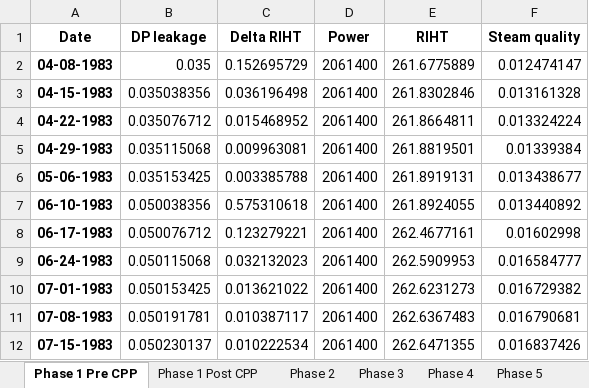
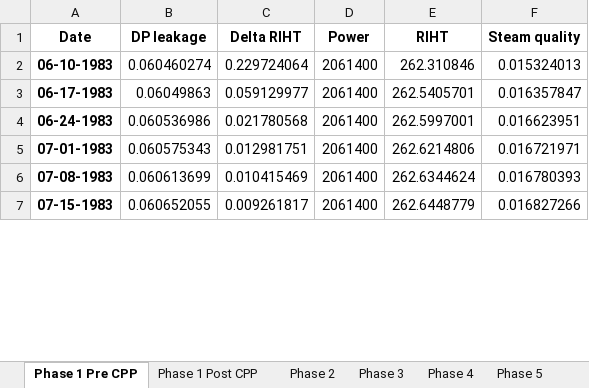
Before and after one commit to OlgaPalazhchenko/FAC-Activation-Model, an Excel workbook: FACModel/Modelled RIHT2.xlsx, sheet Phase 1 Pre CPP, drawn as a sheet; only a part is shown; values as stored, in another font and other column widths than the file's, no borders; removed rows and columns are numbered as before the commit, all else as after; the diff covers the shown part only; the diff names each change by its address in the sheet, - before the commit and + after, or states it on an @@ line.

```diff
--- a/FACModel/Modelled RIHT2.xlsx (sheet Phase 1 Pre CPP)
+++ b/FACModel/Modelled RIHT2.xlsx (sheet Phase 1 Pre CPP)
-row 2: 04-08-1983 | 0.035 | 0.152695729 | 2061400 | 261.6775889 | 0.012474147
-row 3: 04-15-1983 | 0.035038356 | 0.036196498 | 2061400 | 261.8302846 | 0.013161328
-row 4: 04-22-1983 | 0.035076712 | 0.015468952 | 2061400 | 261.8664811 | 0.013324224
-row 5: 04-29-1983 | 0.035115068 | 0.009963081 | 2061400 | 261.8819501 | 0.01339384
-row 6: 05-06-1983 | 0.035153425 | 0.003385788 | 2061400 | 261.8919131 | 0.013438677
-B2 (DP leakage): 0.050038356
+B2 (DP leakage): 0.060460274
-C2 (Delta RIHT): 0.575310618
+C2 (Delta RIHT): 0.229724064
-E2 (RIHT): 261.8924055
+E2 (RIHT): 262.310846
-F2 (Steam quality): 0.013440892
+F2 (Steam quality): 0.015324013
-B3 (DP leakage): 0.050076712
+B3 (DP leakage): 0.06049863
-C3 (Delta RIHT): 0.123279221
+C3 (Delta RIHT): 0.059129977
-E3 (RIHT): 262.4677161
+E3 (RIHT): 262.5405701
-F3 (Steam quality): 0.01602998
+F3 (Steam quality): 0.016357847
-B4 (DP leakage): 0.050115068
+B4 (DP leakage): 0.060536986
-C4 (Delta RIHT): 0.032132023
+C4 (Delta RIHT): 0.021780568
-E4 (RIHT): 262.5909953
+E4 (RIHT): 262.5997001
-F4 (Steam quality): 0.016584777
+F4 (Steam quality): 0.016623951
-B5 (DP leakage): 0.050153425
+B5 (DP leakage): 0.060575343
-C5 (Delta RIHT): 0.013621022
+C5 (Delta RIHT): 0.012981751
-E5 (RIHT): 262.6231273
+E5 (RIHT): 262.6214806
-F5 (Steam quality): 0.016729382
+F5 (Steam quality): 0.016721971
-B6 (DP leakage): 0.050191781
+B6 (DP leakage): 0.060613699
-C6 (Delta RIHT): 0.010387117
+C6 (Delta RIHT): 0.010415469
-E6 (RIHT): 262.6367483
+E6 (RIHT): 262.6344624
-F6 (Steam quality): 0.016790681
+F6 (Steam quality): 0.016780393
-B7 (DP leakage): 0.050230137
+B7 (DP leakage): 0.060652055
-C7 (Delta RIHT): 0.010222534
+C7 (Delta RIHT): 0.009261817
-E7 (RIHT): 262.6471355
+E7 (RIHT): 262.6448779
-F7 (Steam quality): 0.016837426
+F7 (Steam quality): 0.016827266
```
Also changed, not shown: 187 removed rows and 8 edited cells elsewhere in this sheet, sheet Phase 1 Post CPP, sheet Phase 2, FACModel/PLNGS_Power.xlsx, FACModel/PLNGS_Power_Estimated (Pre 1996).xlsx, 7 other files.
